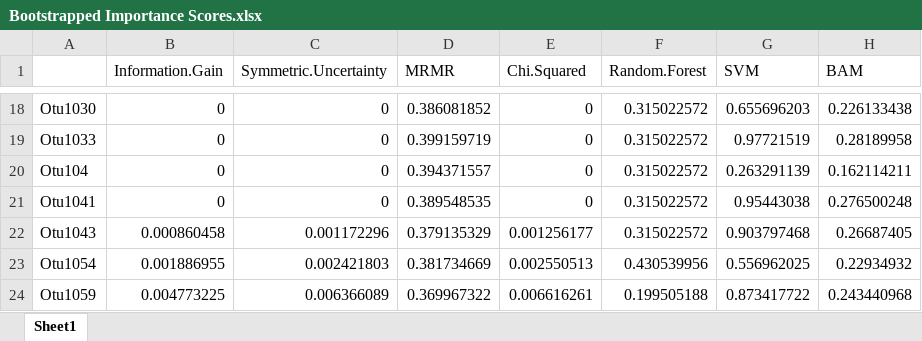
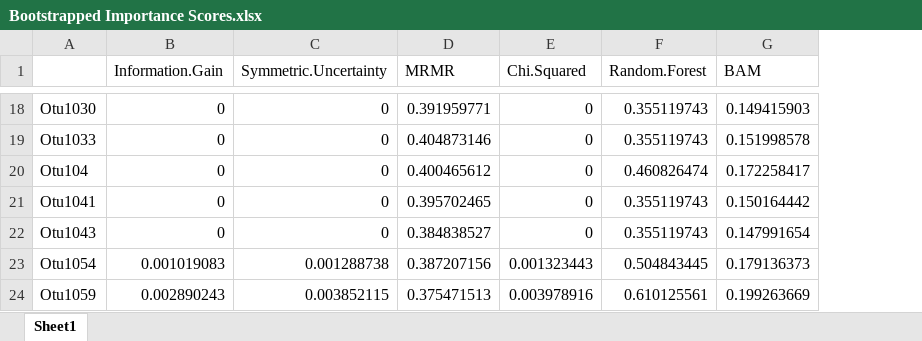
Before and after one commit to Ahmad-Alsaleh/CRC-Research, an Excel workbook: Output Datasets/Bootstrapped Importance Scores.xlsx, sheet Sheet1, drawn as a sheet; only a part is shown, gaps mark what is left out; values as stored, in another font and other column widths than the file's, no borders; removed rows and columns are numbered as before the commit, all else as after; the diff covers the shown part only; the diff names each change by its address in the sheet, - before the commit and + after, or states it on an @@ line.

Commit message:
Added R project file, fixed files paths and removed code that exports taxonomy excel file.

```diff
--- a/Output Datasets/Bootstrapped Importance Scores.xlsx (sheet Sheet1)
+++ b/Output Datasets/Bootstrapped Importance Scores.xlsx (sheet Sheet1)
-column G (SVM), rows 18-24: 0.655696203 | 0.97721519 | 0.263291139 | 0.95443038 | 0.903797468 | 0.556962025 | 0.873417722
-D18 (MRMR): 0.386081852
+D18 (MRMR): 0.391959771
-F18:F19 (Random.Forest): 0.315022572
+F18:F19 (Random.Forest): 0.355119743
-G18 (BAM): 0.226133438
+G18 (BAM): 0.149415903
-D19 (MRMR): 0.399159719
+D19 (MRMR): 0.404873146
-G19 (BAM): 0.28189958
+G19 (BAM): 0.151998578
-D20 (MRMR): 0.394371557
+D20 (MRMR): 0.400465612
-F20 (Random.Forest): 0.315022572
+F20 (Random.Forest): 0.460826474
-G20 (BAM): 0.162114211
+G20 (BAM): 0.172258417
-D21 (MRMR): 0.389548535
+D21 (MRMR): 0.395702465
-F21:F22 (Random.Forest): 0.315022572
+F21:F22 (Random.Forest): 0.355119743
-G21 (BAM): 0.276500248
+G21 (BAM): 0.150164442
-B22 (Information.Gain): 0.000860458
+B22 (Information.Gain): 0
-C22 (Symmetric.Uncertainty): 0.001172296
+C22 (Symmetric.Uncertainty): 0
-D22 (MRMR): 0.379135329
+D22 (MRMR): 0.384838527
-E22 (Chi.Squared): 0.001256177
+E22 (Chi.Squared): 0
-G22 (BAM): 0.26687405
+G22 (BAM): 0.147991654
-B23 (Information.Gain): 0.001886955
+B23 (Information.Gain): 0.001019083
-C23 (Symmetric.Uncertainty): 0.002421803
+C23 (Symmetric.Uncertainty): 0.001288738
-D23 (MRMR): 0.381734669
+D23 (MRMR): 0.387207156
-E23 (Chi.Squared): 0.002550513
+E23 (Chi.Squared): 0.001323443
-F23 (Random.Forest): 0.430539956
+F23 (Random.Forest): 0.504843445
-G23 (BAM): 0.22934932
+G23 (BAM): 0.179136373
-B24 (Information.Gain): 0.004773225
+B24 (Information.Gain): 0.002890243
-C24 (Symmetric.Uncertainty): 0.006366089
+C24 (Symmetric.Uncertainty): 0.003852115
-D24 (MRMR): 0.369967322
+D24 (MRMR): 0.375471513
-E24 (Chi.Squared): 0.006616261
+E24 (Chi.Squared): 0.003978916
-F24 (Random.Forest): 0.199505188
+F24 (Random.Forest): 0.610125561
-G24 (BAM): 0.243440968
+G24 (BAM): 0.199263669
```
Also changed, not shown: 1960 edited cells elsewhere in this sheet, Output Datasets/Analysis Dataset.xlsx, Output Datasets/Final Selected OTUs.xlsx, 12 other files.
